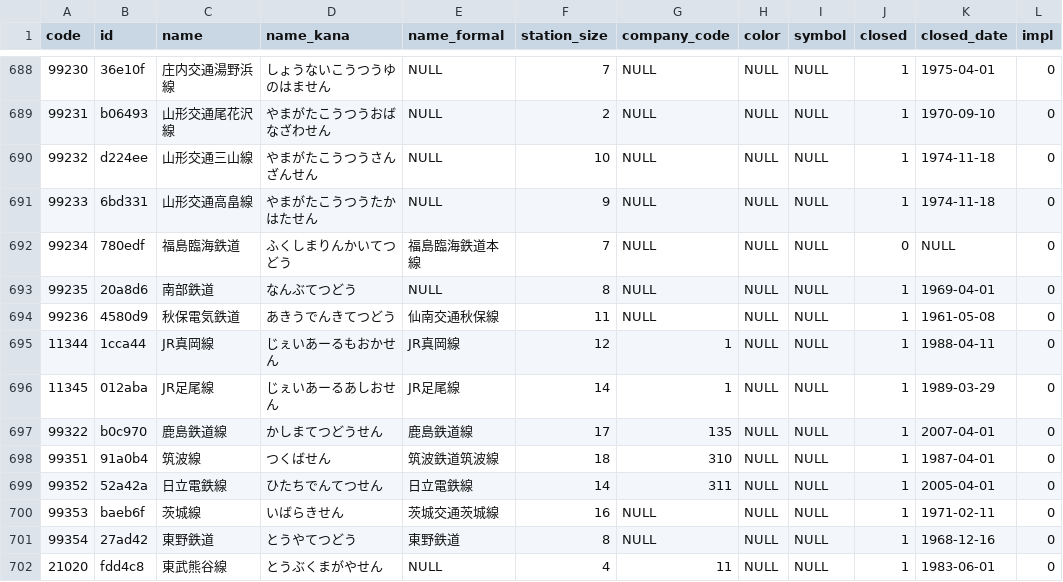
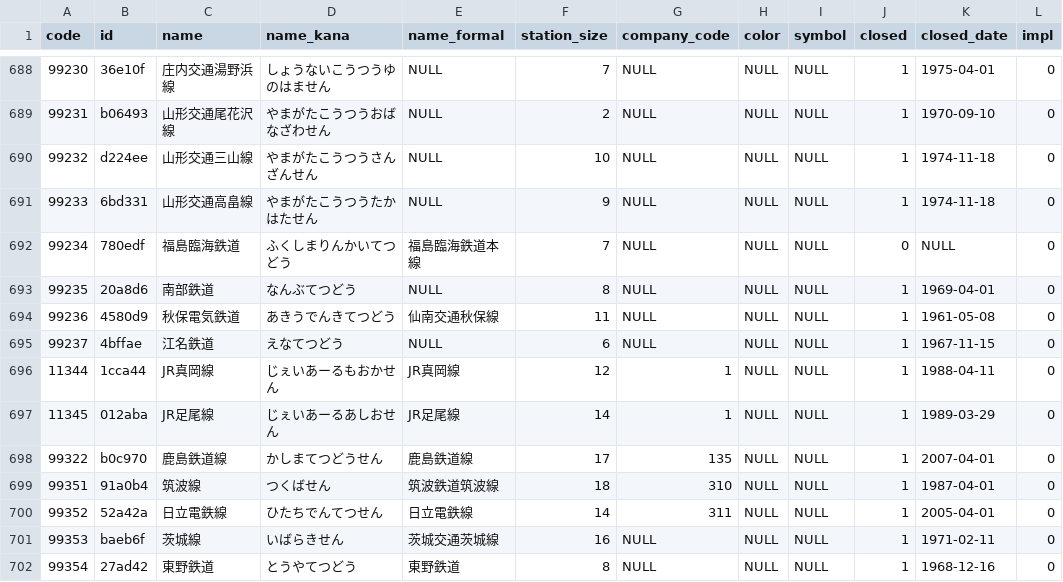
Before and after one commit to Seo-4d696b75/station_database, a CSV file: out/line.csv, drawn as a sheet; only a part is shown, gaps mark what is left out; the shorter side is filled out with more unchanged rows.

```diff
--- a/out/line.csv
+++ b/out/line.csv
@@ -694,2 +694,3 @@ code,id,name,name_kana,name_formal,station_size,company_code,color,symbol,closed
 99236,4580d9,秋保電気鉄道,あきうでんきてつどう,仙南交通秋保線,11,NULL,NULL,NULL,1,1961-05-08,0
+99237,4bffae,江名鉄道,えなてつどう,NULL,6,NULL,NULL,NULL,1,1967-11-15,0
 11344,1cca44,JR真岡線,じぇいあーるもおかせん,JR真岡線,12,1,NULL,NULL,1,1988-04-11,0
```
Also changed, not shown: out/register.csv, src/line.csv, 11 other files.
